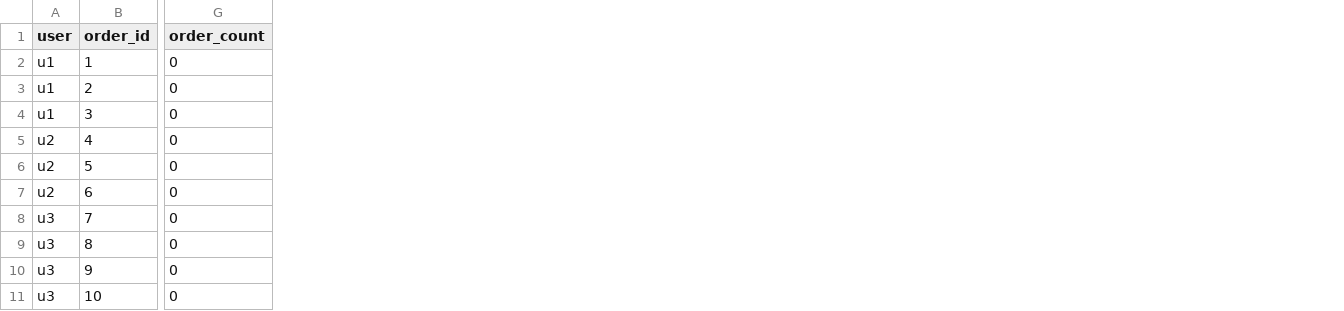
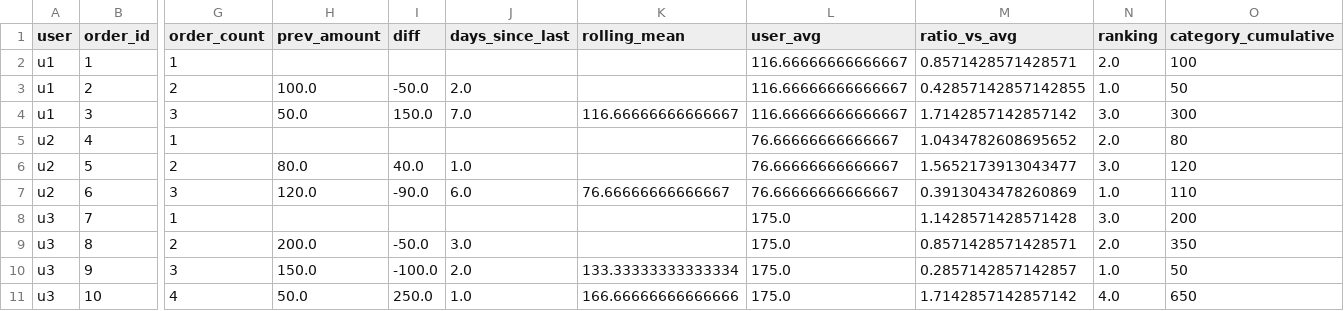
Before and after one commit to hadron-lhc/ml-interview-prep, a CSV file: 02_pandas/02_ml_patterns/e-commercer_miniproject/data/data_featured.csv, drawn as a sheet; only a part is shown, gaps mark what is left out; the diff names each change by its address in the sheet, - before the commit and + after, or states it on an @@ line.

```diff
--- a/02_pandas/02_ml_patterns/e-commercer_miniproject/data/data_featured.csv
+++ b/02_pandas/02_ml_patterns/e-commercer_miniproject/data/data_featured.csv
+column H (prev_amount), rows 3-11: 100.0 | 50.0 |  | 80.0 | 120.0 |  | 200.0 | 150.0 | 50.0
+column I (diff), rows 3-11: -50.0 | 150.0 |  | 40.0 | -90.0 |  | -50.0 | -100.0 | 250.0
+column J (days_since_last), rows 3-11: 2.0 | 7.0 |  | 1.0 | 6.0 |  | 3.0 | 2.0 | 1.0
+column K (rolling_mean), rows 4-11: 116.66666666666667 |  |  | 76.66666666666667 |  |  | 133.33333333333334 | 166.66666666666666
+column L (user_avg), rows 2-11: 116.66666666666667 | 116.66666666666667 | 116.66666666666667 | 76.66666666666667 | 76.66666666666667 | 76.66666666666667 | 175.0 | 175.0 | 175.0 | 175.0
+column M (ratio_vs_avg), rows 2-11: 0.8571428571428571 | 0.42857142857142855 | 1.7142857142857142 | 1.0434782608695652 | 1.5652173913043477 | 0.3913043478260869 | 1.1428571428571428 | 0.8571428571428571 | 0.2857142857142857 | 1.7142857142857142
+column N (ranking), rows 2-11: 2.0 | 1.0 | 3.0 | 2.0 | 3.0 | 1.0 | 3.0 | 2.0 | 1.0 | 4.0
+column O (category_cumulative), rows 2-11: 100 | 50 | 300 | 80 | 120 | 110 | 200 | 350 | 50 | 650
-G2 (order_count): 0
+G2 (order_count): 1
-G3 (order_count): 0
+G3 (order_count): 2
-G4 (order_count): 0
+G4 (order_count): 3
-G5 (order_count): 0
+G5 (order_count): 1
-G6 (order_count): 0
+G6 (order_count): 2
-G7 (order_count): 0
+G7 (order_count): 3
-G8 (order_count): 0
+G8 (order_count): 1
-G9 (order_count): 0
+G9 (order_count): 2
-G10 (order_count): 0
+G10 (order_count): 3
-G11 (order_count): 0
+G11 (order_count): 4
```
Also changed, not shown: 1 other file.
